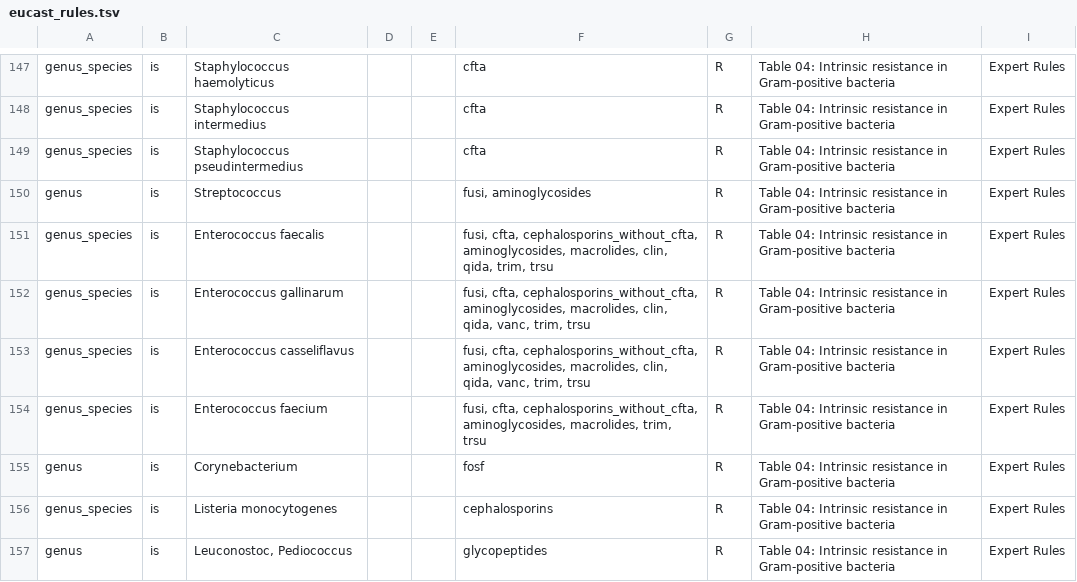
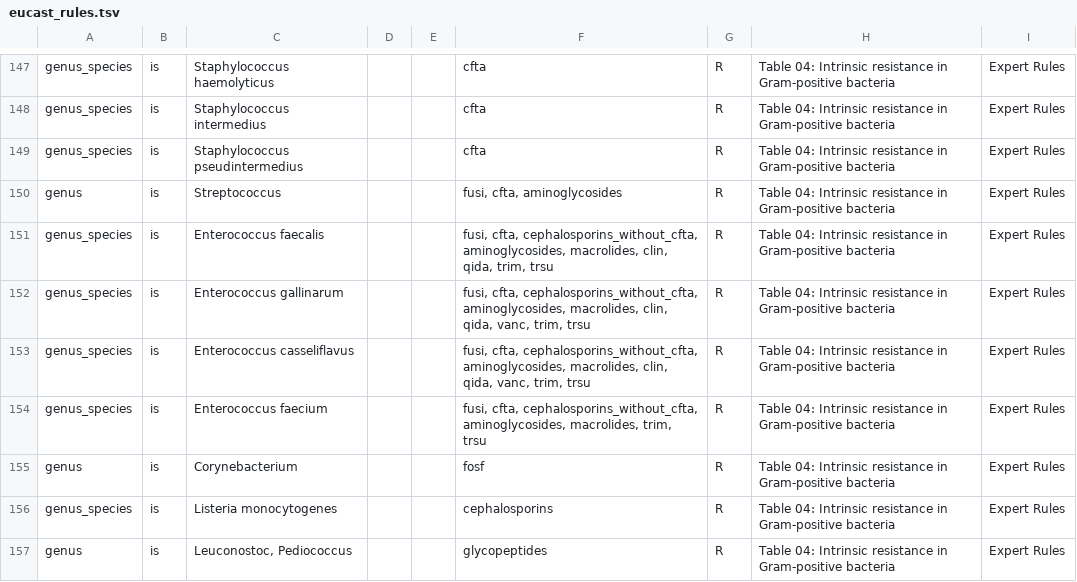
Before and after one commit to msberends/AMR, a TSV file: inst/eucast/eucast_rules.tsv, drawn as a sheet; only a part is shown, gaps mark what is left out.

Commit message:
cfta streptococci

```diff
--- a/inst/eucast/eucast_rules.tsv
+++ b/inst/eucast/eucast_rules.tsv
@@ -149,3 +149,3 @@ genus_species	is	Staphylococcus intermedius			cfta	R	Table 04: Intrinsic resista
 genus_species	is	Staphylococcus pseudintermedius			cfta	R	Table 04: Intrinsic resistance in Gram-positive bacteria	Expert Rules
-genus	is	Streptococcus			fusi, aminoglycosides	R	Table 04: Intrinsic resistance in Gram-positive bacteria	Expert Rules
+genus	is	Streptococcus			fusi, cfta, aminoglycosides	R	Table 04: Intrinsic resistance in Gram-positive bacteria	Expert Rules
 genus_species	is	Enterococcus faecalis			fusi, cfta, cephalosporins_without_cfta, aminoglycosides, macrolides, clin, qida, trim, trsu	R	Table 04: Intrinsic resistance in Gram-positive bacteria	Expert Rules
```
Also changed, not shown: 21 other files.
